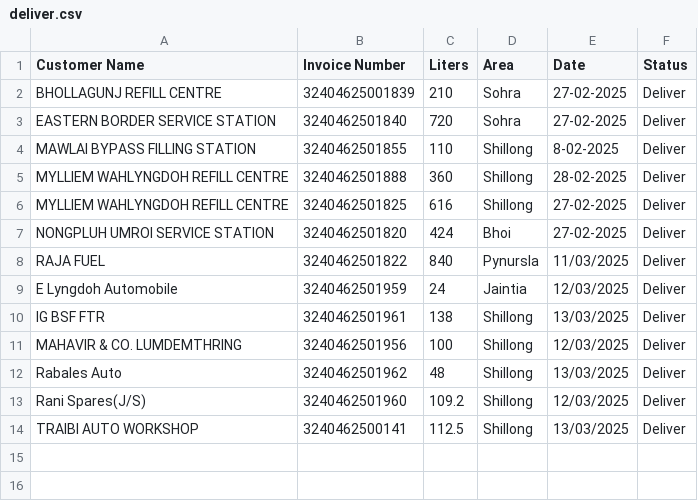
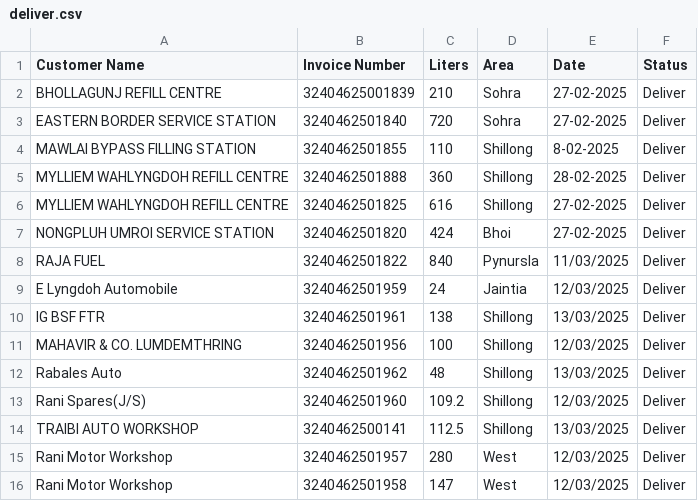
Before and after one commit to servodata98/outstandingsheetxczdv-bnmhgdaegthm-datkhfscbnlpmnb, a CSV file: outstandingsheetxczdv-bnmhgdaegthm-datkhfscbnlpmnb/deliver.csv, drawn as a sheet; the diff names each change by its address in the sheet, - before the commit and + after, or states it on an @@ line.

Commit message:
Update delivered orders

```diff
--- a/outstandingsheetxczdv-bnmhgdaegthm-datkhfscbnlpmnb/deliver.csv
+++ b/outstandingsheetxczdv-bnmhgdaegthm-datkhfscbnlpmnb/deliver.csv
+row 15: Rani Motor Workshop | 3240462501957 | 280 | West | 12/03/2025 | Deliver
+row 16: Rani Motor Workshop | 3240462501958 | 147 | West | 12/03/2025 | Deliver
```
